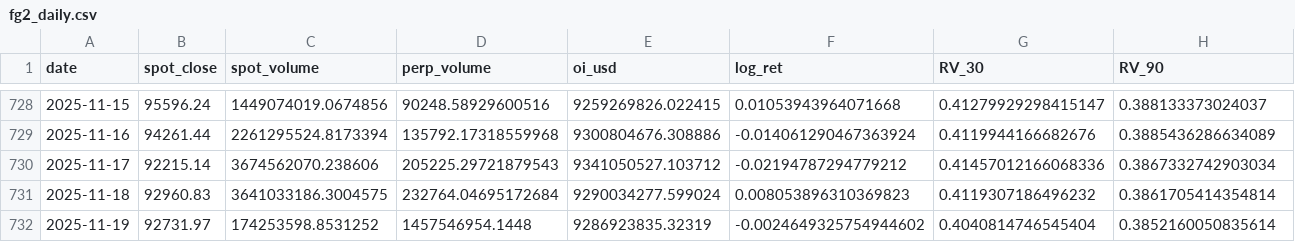
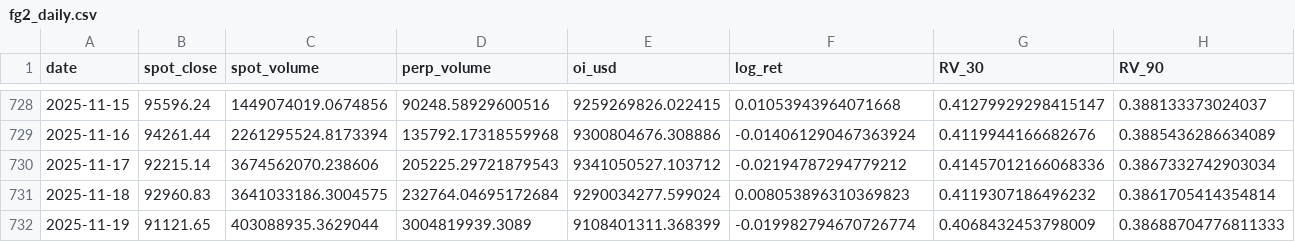
Before and after one commit to RGGG1/bbotpat, a CSV file: output/fg2_daily.csv, drawn as a sheet; only a part is shown, gaps mark what is left out; the diff covers the shown part only; the diff names each change by its address in the sheet, - before the commit and + after, or states it on an @@ line.

```diff
--- a/output/fg2_daily.csv
+++ b/output/fg2_daily.csv
-B732 (spot_close): 92731.97
+B732 (spot_close): 91121.65
-C732 (spot_volume): 174253598.8531252
+C732 (spot_volume): 403088935.3629044
-D732 (perp_volume): 1457546954.1448
+D732 (perp_volume): 3004819939.3089
-E732 (oi_usd): 9286923835.32319
+E732 (oi_usd): 9108401311.368399
-F732 (log_ret): -0.0024649325754944602
+F732 (log_ret): -0.019982794670726774
-G732 (RV_30): 0.4040814746545404
+G732 (RV_30): 0.4068432453798009
-H732 (RV_90): 0.3852160050835614
+H732 (RV_90): 0.38688704776811333
```
Also changed, not shown: 4 edited cells elsewhere in this file, data/hmi_oi_history.csv, 2 other files.
